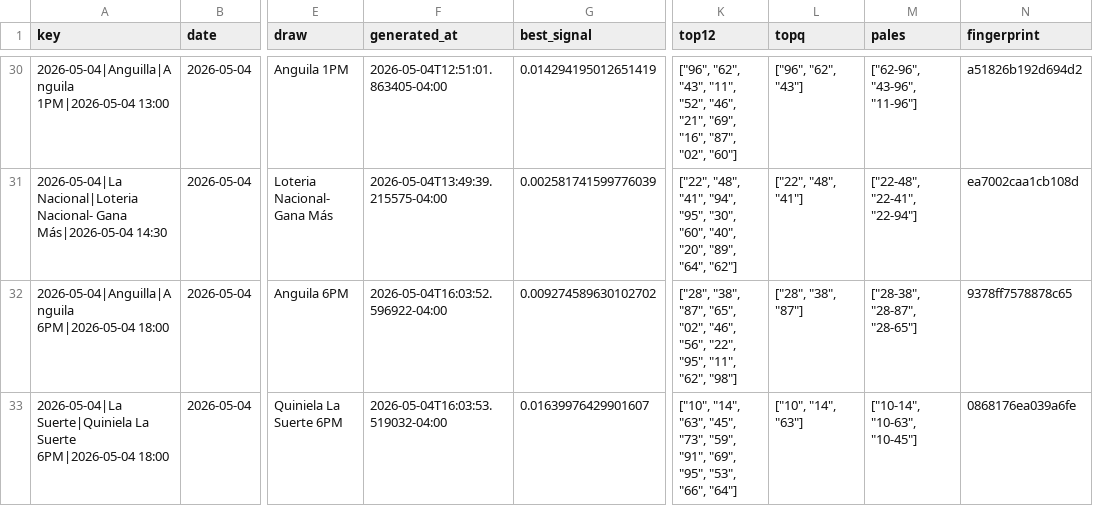
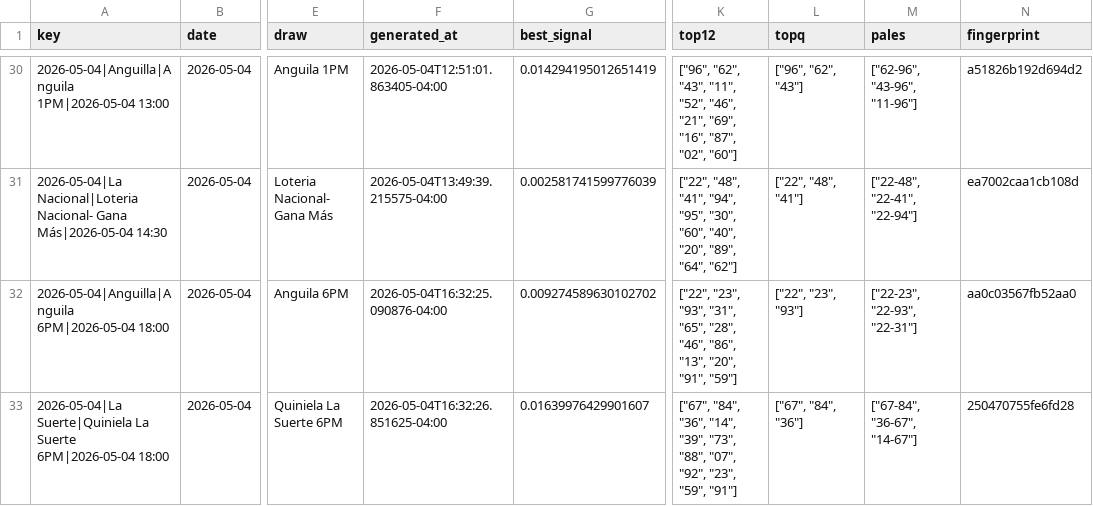
Before and after one commit to carbosota1/CLAUDE-LOTMIX, a CSV file: data/picks_log.csv, drawn as a sheet; only a part is shown, gaps mark what is left out; the diff names each change by its address in the sheet, - before the commit and + after, or states it on an @@ line.

```diff
--- a/data/picks_log.csv
+++ b/data/picks_log.csv
-F32 (generated_at): 2026-05-04T16:03:52.596922-04:00
+F32 (generated_at): 2026-05-04T16:32:25.090876-04:00
-K32 (top12): ["28", "38", "87", "65", "02", "46", "56", "22", "95", "11", "62", "98"]
+K32 (top12): ["22", "23", "93", "31", "65", "28", "46", "86", "13", "20", "91", "59"]
-L32 (topq): ["28", "38", "87"]
+L32 (topq): ["22", "23", "93"]
-M32 (pales): ["28-38", "28-87", "28-65"]
+M32 (pales): ["22-23", "22-93", "22-31"]
-N32 (fingerprint): 9378ff7578878c65
+N32 (fingerprint): aa0c03567fb52aa0
-F33 (generated_at): 2026-05-04T16:03:53.519032-04:00
+F33 (generated_at): 2026-05-04T16:32:26.851625-04:00
-K33 (top12): ["10", "14", "63", "45", "73", "59", "91", "69", "95", "53", "66", "64"]
+K33 (top12): ["67", "84", "36", "14", "39", "73", "88", "07", "92", "23", "59", "91"]
-L33 (topq): ["10", "14", "63"]
+L33 (topq): ["67", "84", "36"]
-M33 (pales): ["10-14", "10-63", "10-45"]
+M33 (pales): ["67-84", "36-67", "14-67"]
-N33 (fingerprint): 0868176ea039a6fe
+N33 (fingerprint): 250470755fe6fd28
```
Also changed, not shown: 1 other file.
